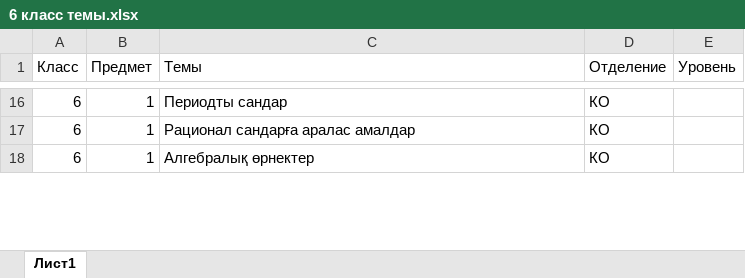
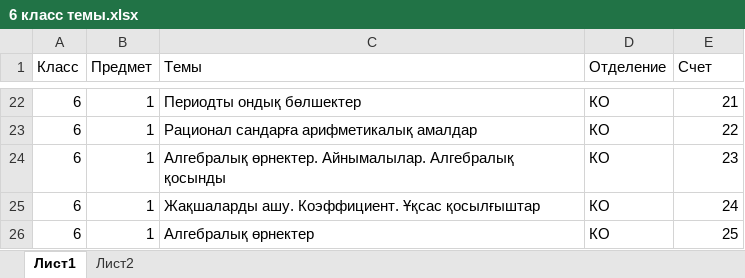
Before and after one commit to AiplusAdmin/attendence-almaty-server, an Excel workbook: 6 класс темы.xlsx, sheet Лист1, drawn as a sheet; only a part is shown, gaps mark what is left out; values as stored, in another font and other column widths than the file's, no borders; addresses are those after the commit; the diff covers the shown part only; the diff names each change by its address in the sheet, - before the commit and + after, or states it on an @@ line.

```diff
--- a/6 класс темы.xlsx (sheet Лист1)
+++ b/6 класс темы.xlsx (sheet Лист1)
+sheet tab: Лист2
-E1: Уровень
+E1: Счет
-C22 (Темы): Периодты сандар
+C22 (Темы): Периодты ондық бөлшектер
-E22 (Счет): (empty)
+E22 (Счет): 21
-C23 (Темы): Рационал сандарға аралас амалдар
+C23 (Темы): Рационал сандарға арифметикалық амалдар
-E23 (Счет): (empty)
+E23 (Счет): 22
+row 24: 6 | 1 | Алгебралық өрнектер. Айнымалылар. Алгебралық қосынды | КО | 23
+row 25: 6 | 1 | Жақшаларды ашу. Коэффициент. Ұқсас қосылғыштар | КО | 24
-E26 (Счет): (empty)
+E26 (Счет): 25
```
Also changed, not shown: other rows of this sheet, 5 класс темы.xlsx, 7 класс темы.xlsx, 16 other files.
